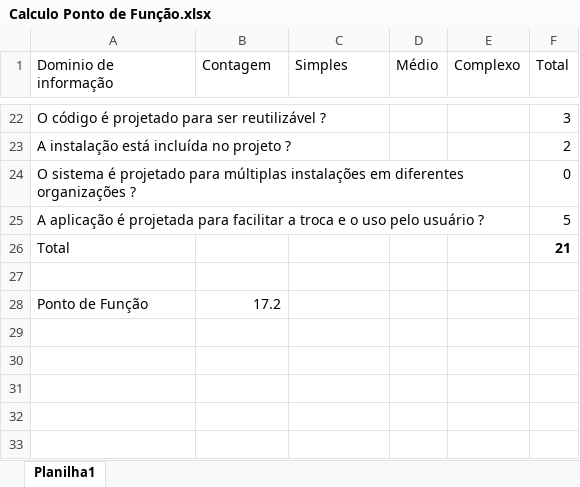
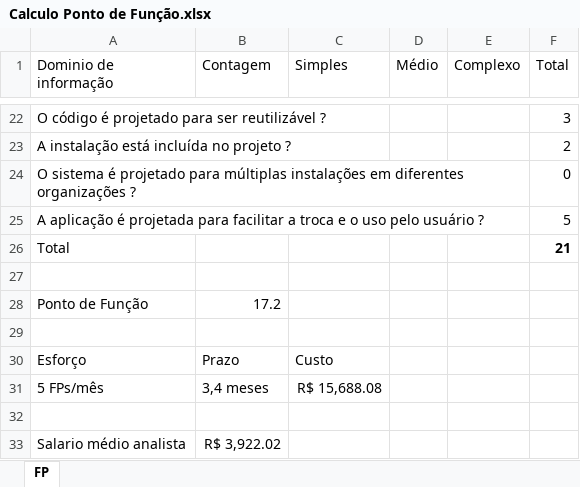
Before and after one commit to mauzemaluko/SI304A---Engenharia-de-Software-II, an Excel workbook: Calculadora/Calculo Ponto de Função.xlsx, sheet FP, drawn as a sheet; only a part is shown, gaps mark what is left out; values as stored, in another font and other column widths than the file's, no borders; the diff names each change by its address in the sheet, - before the commit and + after, or states it on an @@ line.

Commit message:
Added files via upload

```diff
--- a/Calculadora/Calculo Ponto de Função.xlsx (sheet FP)
+++ b/Calculadora/Calculo Ponto de Função.xlsx (sheet FP)
-sheet tab: Planilha1
+sheet tab: FP
+row 29: (empty)
+row 30: Esforço | Prazo | Custo
+row 31: 5 FPs/mês | 3,4 meses | R$ 15,688.08
+row 32: (empty)
+row 33: Salario médio analista | R$ 3,922.02
```
